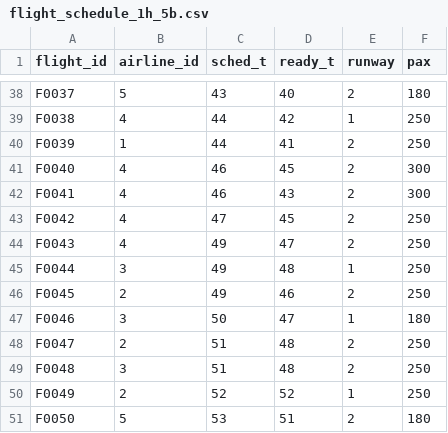
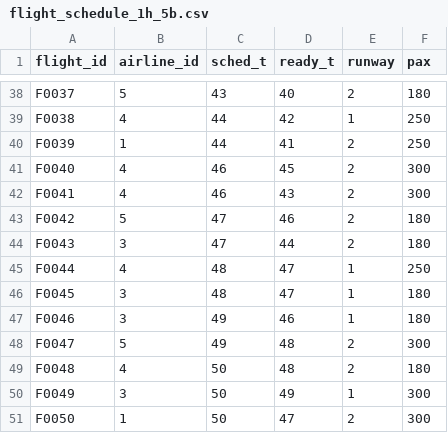
Before and after one commit to iamjaehan/ChanceConstrainedCE, a CSV file: schedule/flight_schedule_1h_5b.csv, drawn as a sheet; only a part is shown, gaps mark what is left out; the diff covers the shown part only.

```diff
--- a/schedule/flight_schedule_1h_5b.csv
+++ b/schedule/flight_schedule_1h_5b.csv
@@ -42,10 +42,10 @@ F0040,4,46,45,2,300
 F0041,4,46,43,2,300
-F0042,4,47,45,2,250
-F0043,4,49,47,2,250
-F0044,3,49,48,1,250
-F0045,2,49,46,2,250
-F0046,3,50,47,1,180
-F0047,2,51,48,2,250
-F0048,3,51,48,2,250
-F0049,2,52,52,1,250
-F0050,5,53,51,2,180
+F0042,5,47,46,2,180
+F0043,3,47,44,2,180
+F0044,4,48,47,1,250
+F0045,3,48,47,1,180
+F0046,3,49,46,1,180
+F0047,5,49,48,2,300
+F0048,4,50,48,2,180
+F0049,3,50,49,1,300
+F0050,1,50,47,2,300
```
Also changed, not shown: 4 added rows and 19 edited cells elsewhere in this file, 4 other files.
